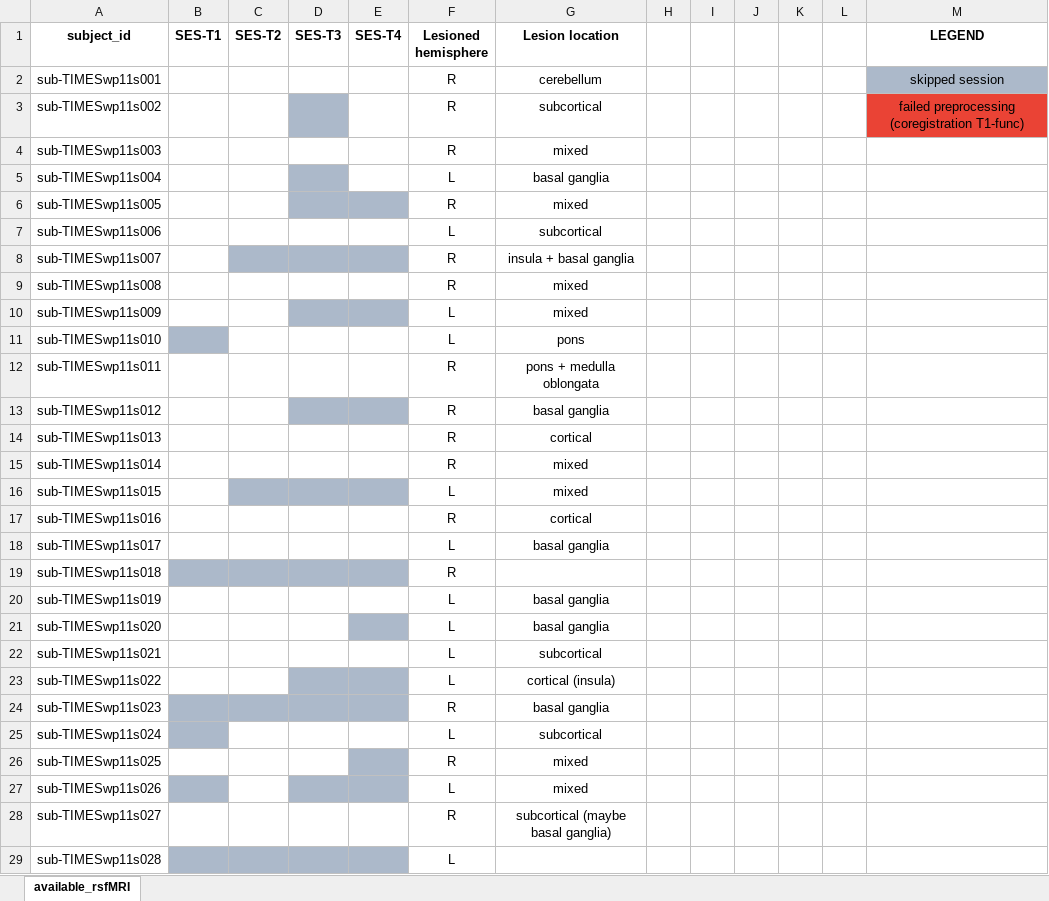
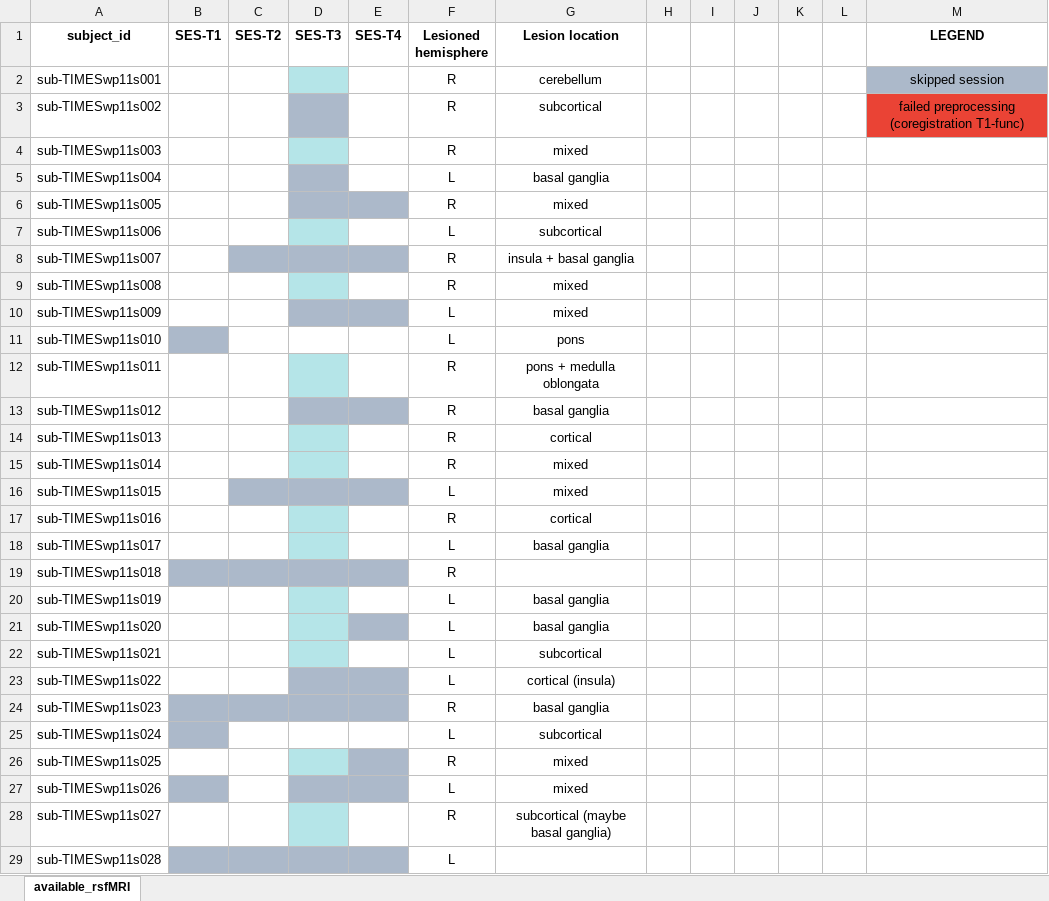
Before and after one commit to maylismlr/uphummel_MA4, an Excel workbook: TiMeS_rsfMRI_full_info.xlsx, sheet available_rsfMRI, drawn as a sheet; only a part is shown; values as stored, in another font and other column widths than the file's, no borders; the diff covers the shown part only; the diff names each change by its address in the sheet, - before the commit and + after, or states it on an @@ line.

```diff
--- a/TiMeS_rsfMRI_full_info.xlsx (sheet available_rsfMRI)
+++ b/TiMeS_rsfMRI_full_info.xlsx (sheet available_rsfMRI)
-D2 fill: none
+D2 fill: #B5E5E8
-D4 fill: none
+D4 fill: #B5E5E8
-D7 fill: none
+D7 fill: #B5E5E8
-D9 fill: none
+D9 fill: #B5E5E8
-D12 fill: none
+D12 fill: #B5E5E8
-D14:D15 fill: none
+D14:D15 fill: #B5E5E8
-D17:D18 fill: none
+D17:D18 fill: #B5E5E8
-D20:D22 fill: none
+D20:D22 fill: #B5E5E8
-D26 fill: none
+D26 fill: #B5E5E8
-D28 fill: none
+D28 fill: #B5E5E8
```
Also changed, not shown: cell formats elsewhere in this sheet, 4 other files.
